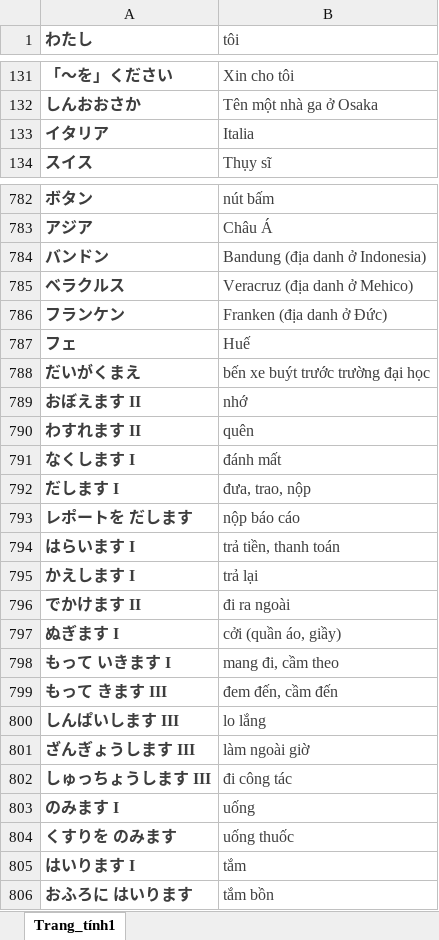
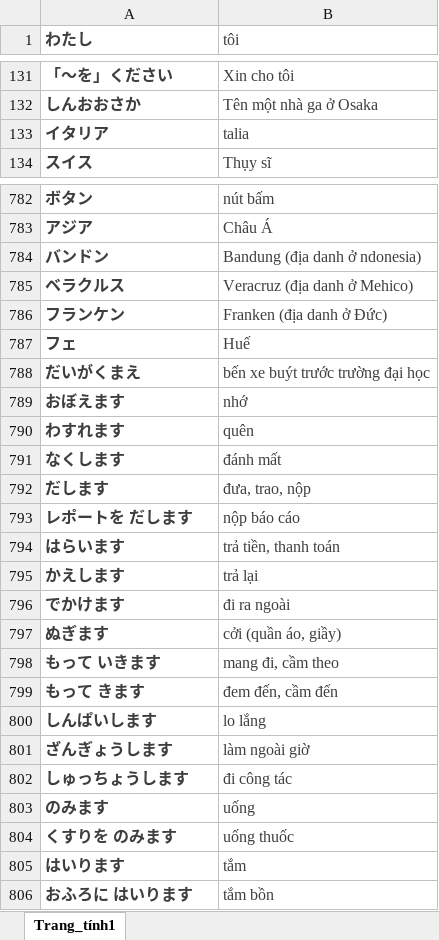
Before and after one commit to ToThangGTVT/KiemTraTuVung, an Excel workbook: từ vựng minna.xlsx, sheet Trang_tính1, drawn as a sheet; only a part is shown, gaps mark what is left out; values as stored, in another font and other column widths than the file's, no borders; the diff covers the shown part only; the diff names each change by its address in the sheet, - before the commit and + after, or states it on an @@ line.

```diff
--- a/từ vựng minna.xlsx (sheet Trang_tính1)
+++ b/từ vựng minna.xlsx (sheet Trang_tính1)
-B133 (tôi): Italia
+B133 (tôi): talia
-B784 (tôi): Bandung (địa danh ở Indonesia)
+B784 (tôi): Bandung (địa danh ở ndonesia)
-A789 (わたし): おぼえます II
+A789 (わたし): おぼえます
-A790 (わたし): わすれます II
+A790 (わたし): わすれます
-A791 (わたし): なくします I
+A791 (わたし): なくします
-A792 (わたし): だします I
+A792 (わたし): だします
-A794 (わたし): はらいます I
+A794 (わたし): はらいます
-A795 (わたし): かえします I
+A795 (わたし): かえします
-A796 (わたし): でかけます II
+A796 (わたし): でかけます
-A797 (わたし): ぬぎます I
+A797 (わたし): ぬぎます
-A798 (わたし): もって いきます I
+A798 (わたし): もって いきます
-A799 (わたし): もって きます III
+A799 (わたし): もって きます
-A800 (わたし): しんぱいします III
+A800 (わたし): しんぱいします
-A801 (わたし): ざんぎょうします III
+A801 (わたし): ざんぎょうします
-A802 (わたし): しゅっちょうします III
+A802 (わたし): しゅっちょうします
-A803 (わたし): のみます I
+A803 (わたし): のみます
-A805 (わたし): はいります I
+A805 (わたし): はいります
```
Also changed, not shown: 72 edited cells elsewhere in this sheet, bin/Debug/từ vựng minna.xlsx, bin/Release/từ vựng minna.xlsx, 24 other files.
